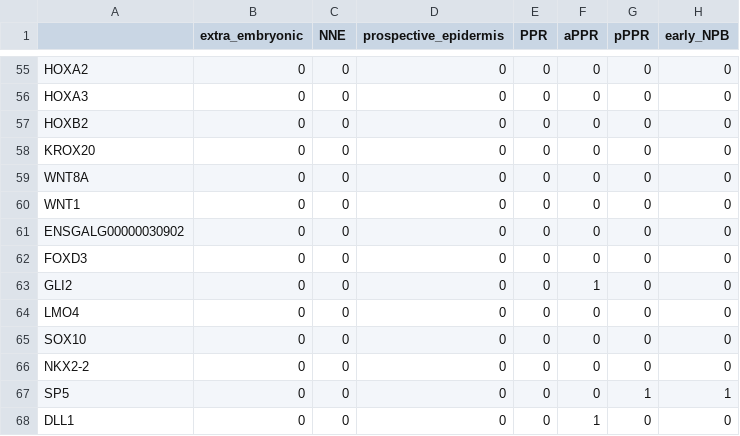
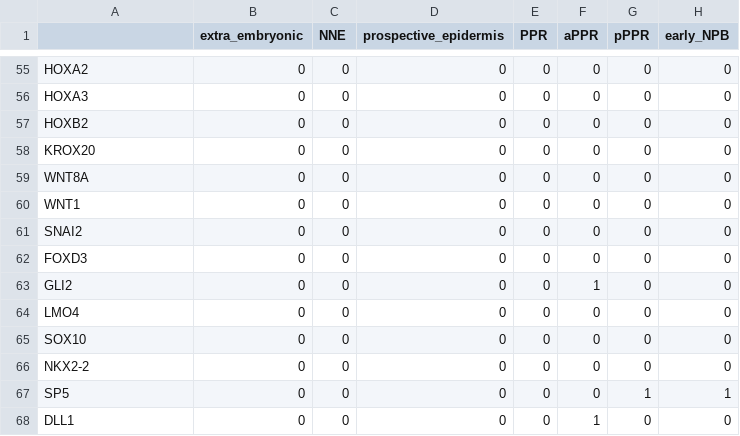
Before and after one commit to alexthiery/10x_neural_plate_border, a CSV file: NF-downstream_analysis/binary_knowledge_matrix.csv, drawn as a sheet; only a part is shown, gaps mark what is left out; the diff names each change by its address in the sheet, - before the commit and + after, or states it on an @@ line.

Commit message:
change snai2 in binary knowledge mat

```diff
--- a/NF-downstream_analysis/binary_knowledge_matrix.csv
+++ b/NF-downstream_analysis/binary_knowledge_matrix.csv
-A61: ENSGALG00000030902
+A61: SNAI2
```
